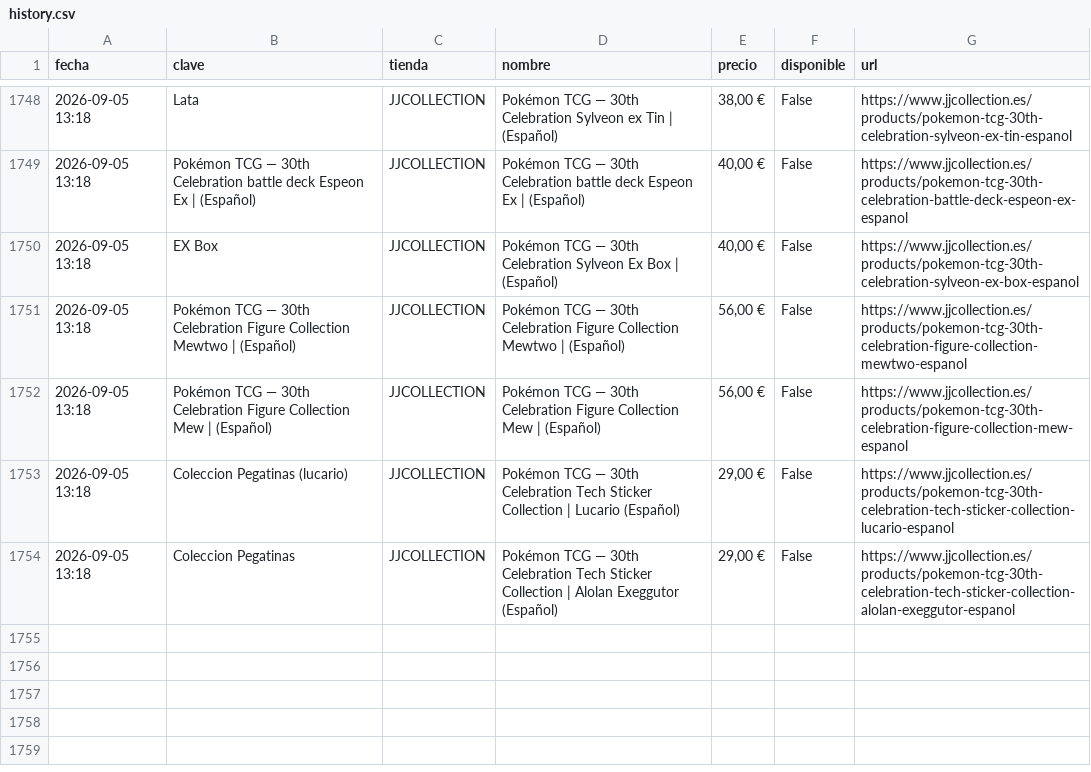
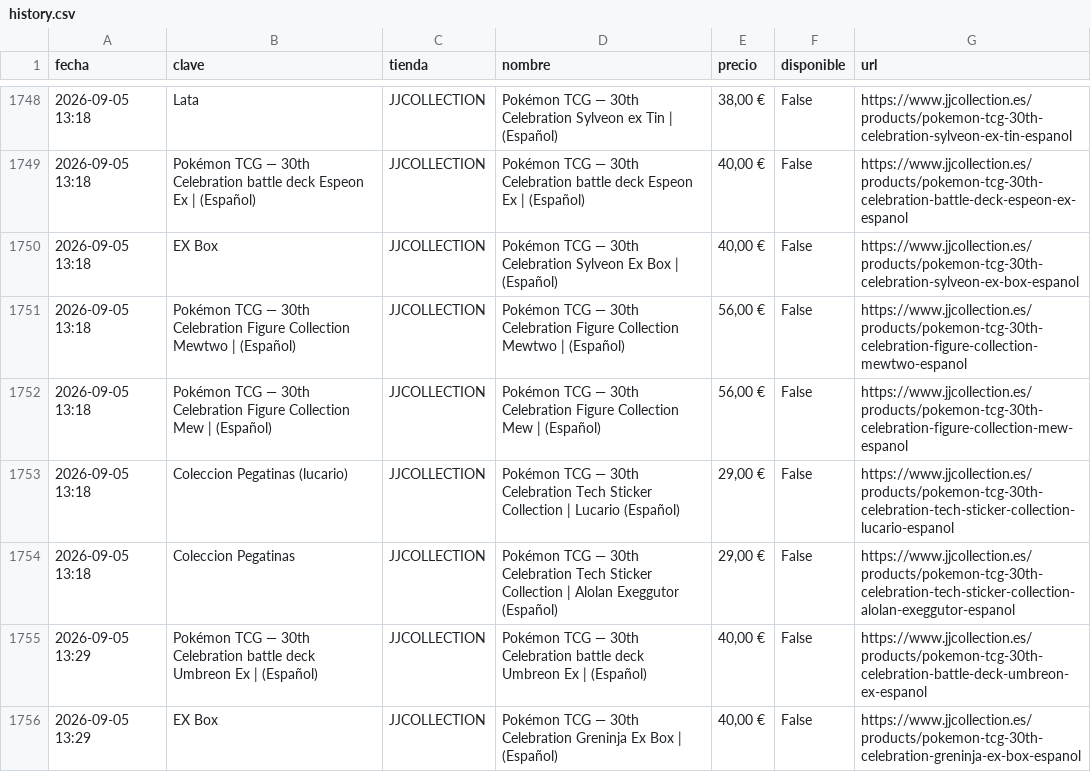
Before and after one commit to YellowComet/diego_scraper_webs, a CSV file: history.csv, drawn as a sheet; only a part is shown, gaps mark what is left out; the diff names each change by its address in the sheet, - before the commit and + after, or states it on an @@ line.

```diff
--- a/history.csv
+++ b/history.csv
+row 1755: 2026-09-05 13:29 | Pokémon TCG — 30th Celebration battle deck Umbreon Ex | (Español) | JJCOLLECTION | Pokémon TCG — 30th Celebration battle deck Umbreon Ex | (Español) | 40,00 € | False | https://www.jjcollection.es/products/pokemon-tcg-30th-celebration-battle-deck-umbreon-ex-espanol
+row 1756: 2026-09-05 13:29 | EX Box | JJCOLLECTION | Pokémon TCG — 30th Celebration Greninja Ex Box | (Español) | 40,00 € | False | https://www.jjcollection.es/products/pokemon-tcg-30th-celebration-greninja-ex-box-espanol
```
Also changed, not shown: 3 other files.
